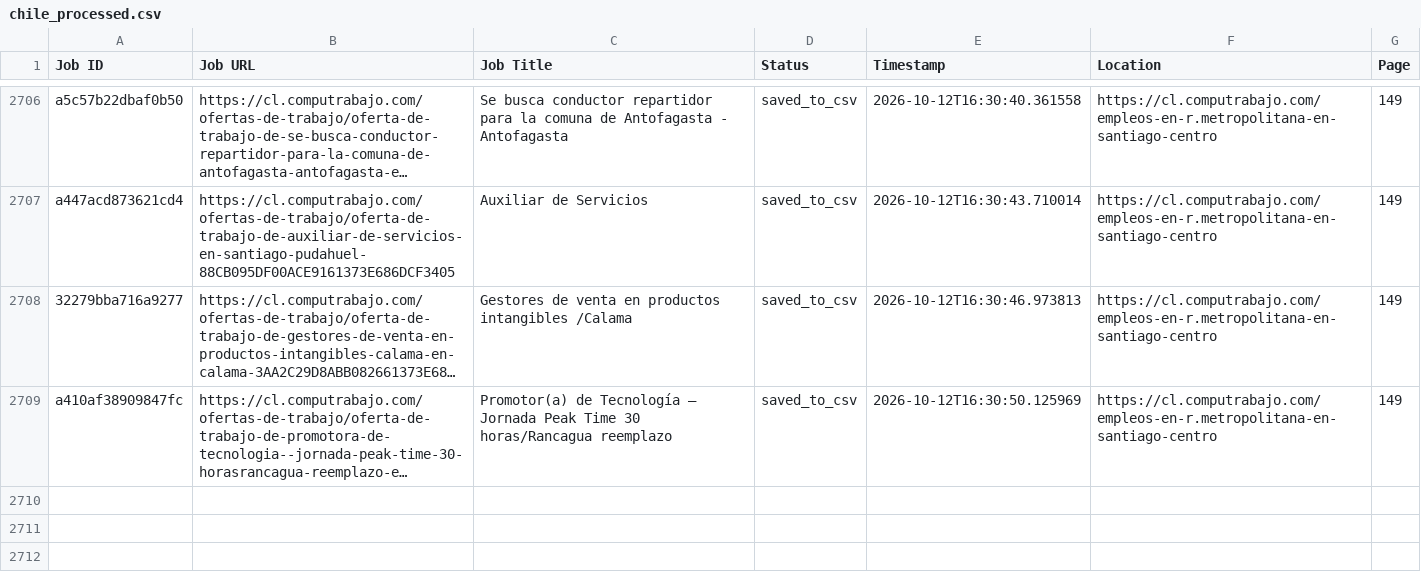
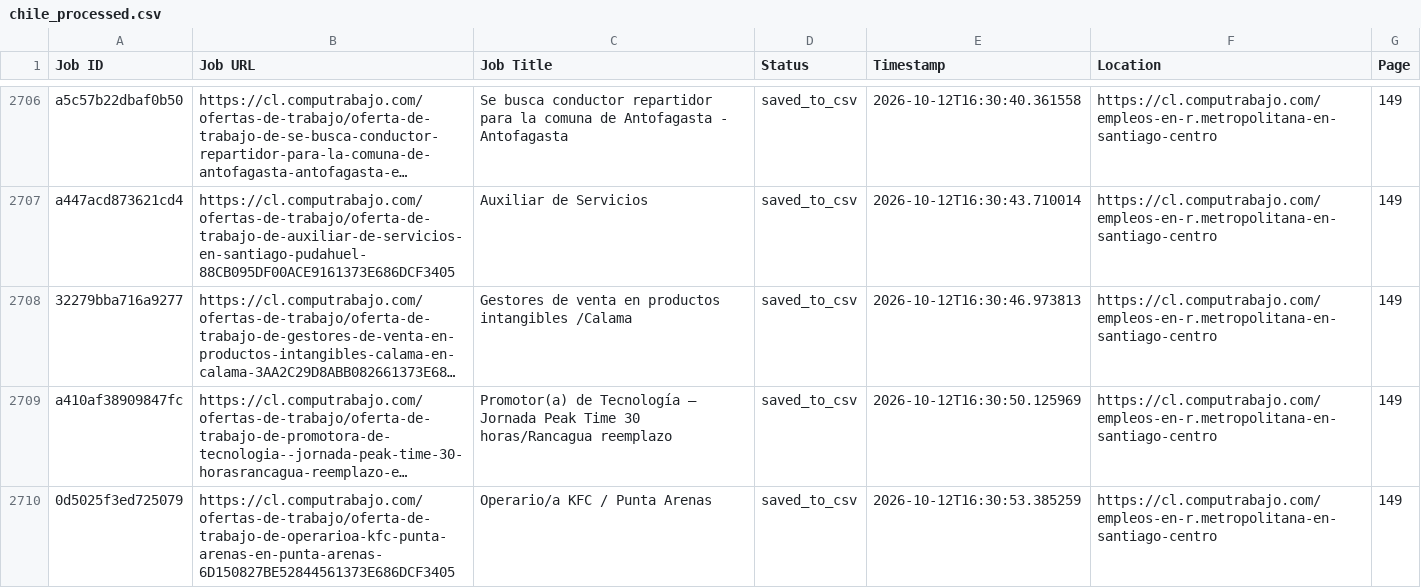
Before and after one commit to liliankason/computrabajo_chile_scraper, a CSV file: chile_processed.csv, drawn as a sheet; only a part is shown, gaps mark what is left out; long unchanged cells end in …; the diff names each change by its address in the sheet, - before the commit and + after, or states it on an @@ line.

```diff
--- a/chile_processed.csv
+++ b/chile_processed.csv
+row 2710: 0d5025f3ed725079 | https://cl.computrabajo.com/ofertas-de-trabajo/oferta-de-trabajo-de-operarioa-kfc-punta-arenas-en-punta-arenas-6D150827BE52844561373E686DCF3405 | Operario/a KFC / Punta Arenas | saved_to_csv | 2026-10-12T16:30:53.385259 | https://cl.computrabajo.com/empleos-en-r.metropolitana-en-santiago-centro | 149
```
Also changed, not shown: 2 other files.
